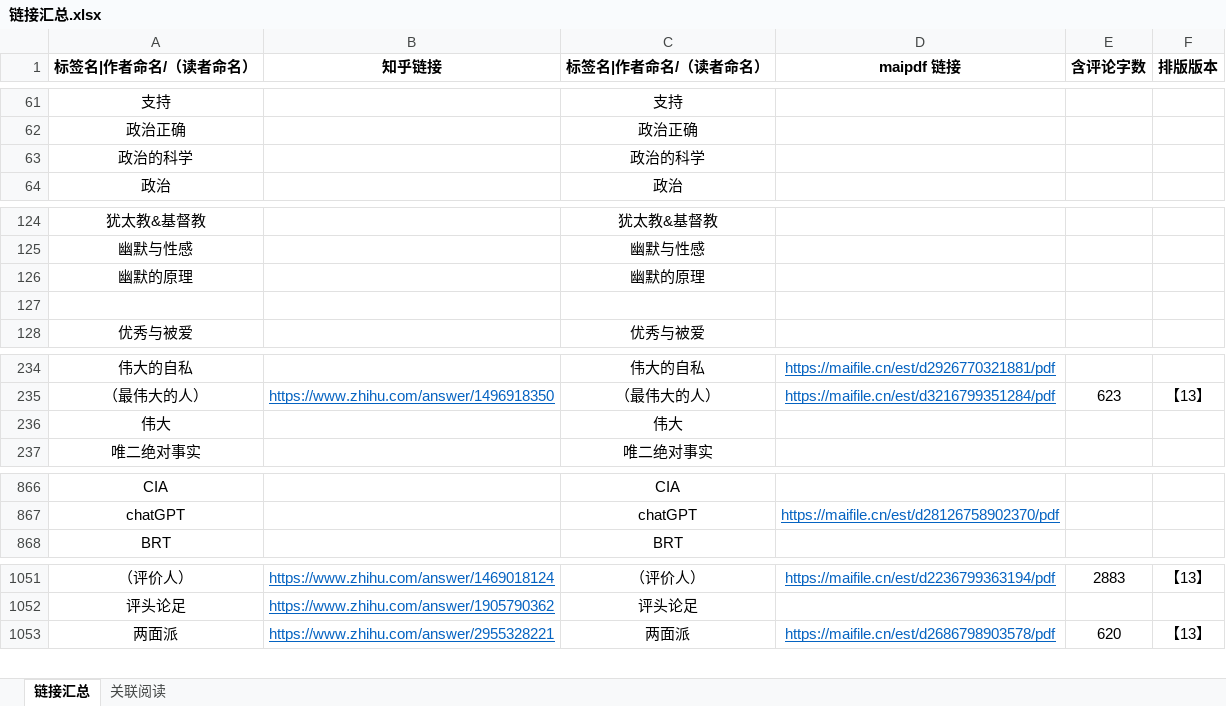
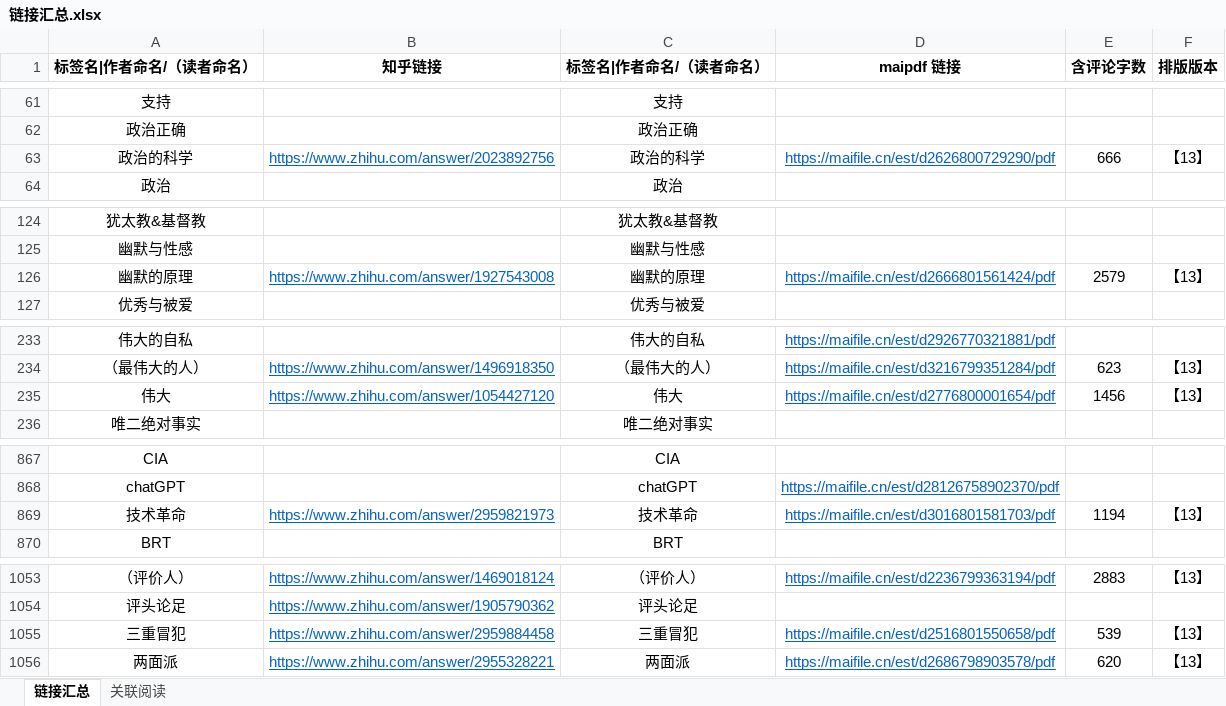
Before and after one commit to LKHRFUDI/Caritas-Learning, an Excel workbook: 链接汇总.xlsx, sheet 链接汇总, drawn as a sheet; only a part is shown, gaps mark what is left out; values as stored, in another font and other column widths than the file's, no borders; removed rows and columns are numbered as before the commit, all else as after; the diff covers the shown part only; the diff names each change by its address in the sheet, - before the commit and + after, or states it on an @@ line.

```diff
--- a/链接汇总.xlsx (sheet 链接汇总)
+++ b/链接汇总.xlsx (sheet 链接汇总)
-B63 (知乎链接): (empty)
+B63 (知乎链接): https://www.zhihu.com/answer/2023892756
-D63 (maipdf 链接): (empty)
+D63 (maipdf 链接): https://maifile.cn/est/d2626800729290/pdf
-E63 (含评论字数): (empty)
+E63 (含评论字数): 666
-F63 (排版版本): (empty)
+F63 (排版版本): 【13】
-B126 (知乎链接): (empty)
+B126 (知乎链接): https://www.zhihu.com/answer/1927543008
-D126 (maipdf 链接): (empty)
+D126 (maipdf 链接): https://maifile.cn/est/d2666801561424/pdf
-E126 (含评论字数): (empty)
+E126 (含评论字数): 2579
-F126 (排版版本): (empty)
+F126 (排版版本): 【13】
-row 127: (empty)
-B235 (知乎链接): (empty)
+B235 (知乎链接): https://www.zhihu.com/answer/1054427120
-D235 (maipdf 链接): (empty)
+D235 (maipdf 链接): https://maifile.cn/est/d2776800001654/pdf
-E235 (含评论字数): (empty)
+E235 (含评论字数): 1456
-F235 (排版版本): (empty)
+F235 (排版版本): 【13】
+row 869: 技术革命 | https://www.zhihu.com/answer/2959821973 | 技术革命 | https://maifile.cn/est/d3016801581703/pdf | 1194 | 【13】
+row 1055: 三重冒犯 | https://www.zhihu.com/answer/2959884458 | 三重冒犯 | https://maifile.cn/est/d2516801550658/pdf | 539 | 【13】
```
Also changed, not shown: 4 added rows and 25 edited cells elsewhere in this sheet, sheet 关联阅读, formulas that keep their value, 25 other files.
